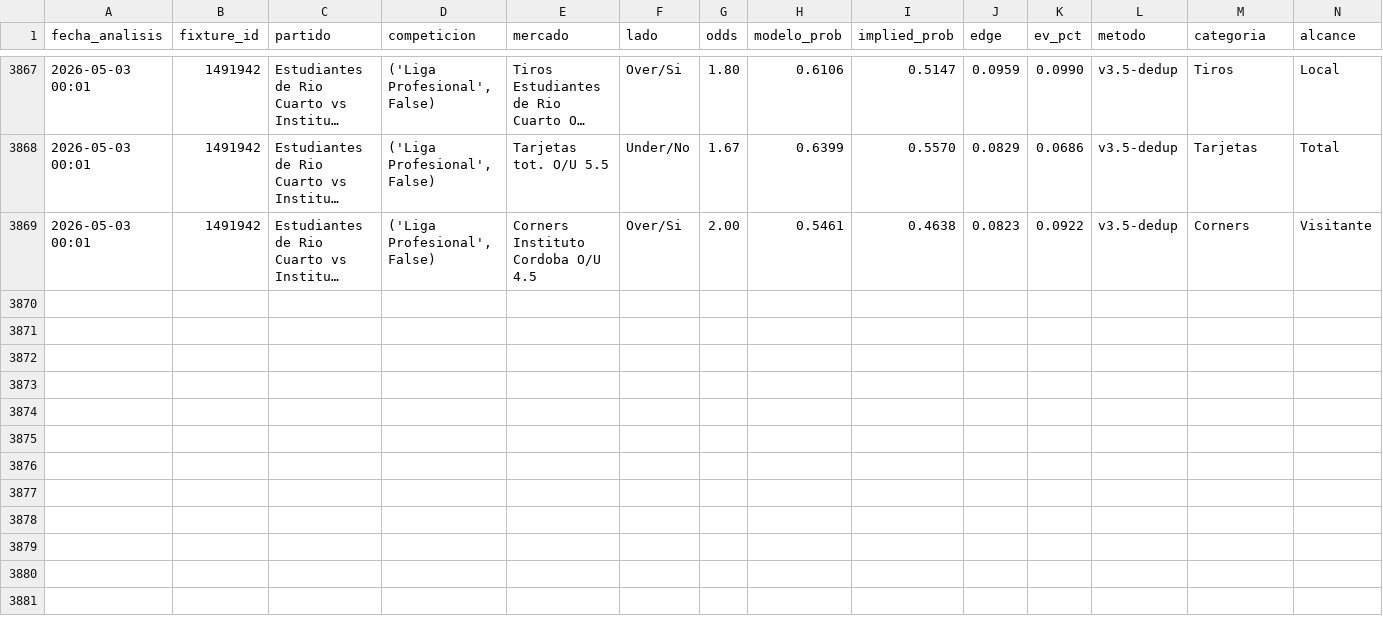
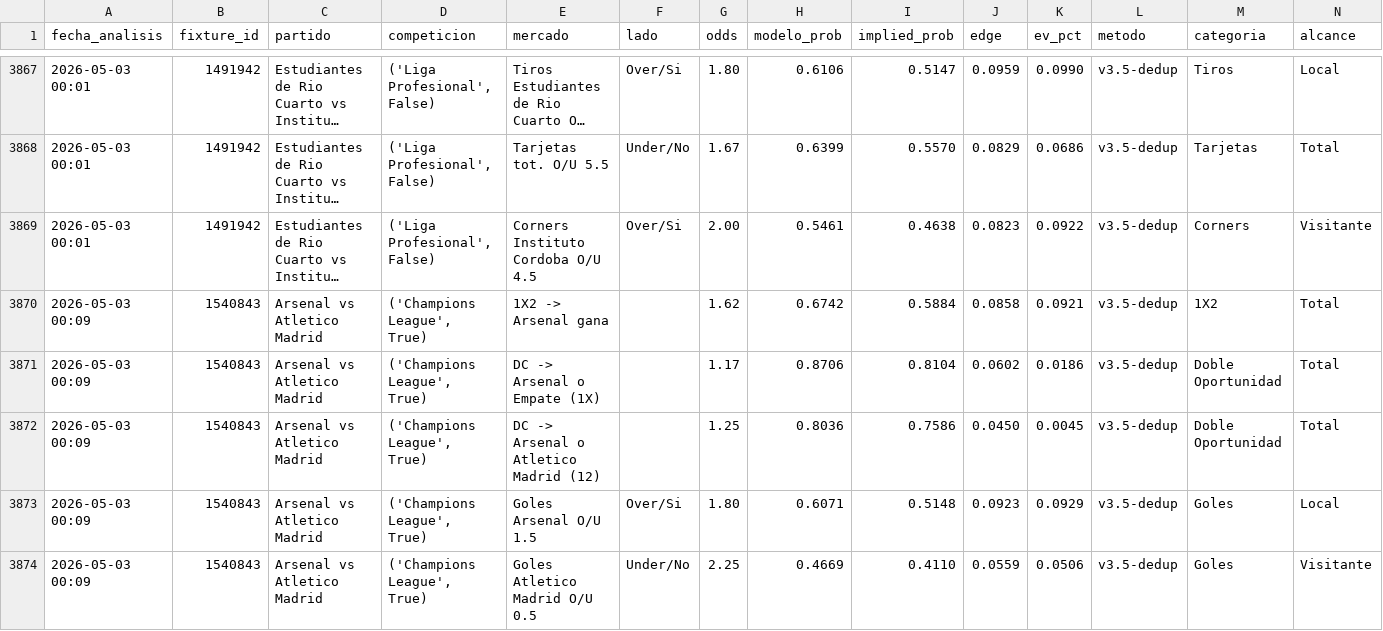
Before and after one commit to MatiasDas223/ApuestasDepo, a CSV file: data/apuestas/value_bets_v35dedup.csv, drawn as a sheet; only a part is shown, gaps mark what is left out; long unchanged cells end in …; rows hold the shown columns only; the diff names each change by its address in the sheet, - before the commit and + after, or states it on an @@ line.

```diff
--- a/data/apuestas/value_bets_v35dedup.csv
+++ b/data/apuestas/value_bets_v35dedup.csv
+row 3870: 2026-05-03 00:09 | 1540843 | Arsenal vs Atletico Madrid | ('Champions League', True) | 1X2 -> Arsenal gana |  | 1.62 | 0.6742 | 0.5884 | 0.0858 | 0.0921 | v3.5-dedup | 1X2 | Total
+row 3871: 2026-05-03 00:09 | 1540843 | Arsenal vs Atletico Madrid | ('Champions League', True) | DC -> Arsenal o Empate (1X) |  | 1.17 | 0.8706 | 0.8104 | 0.0602 | 0.0186 | v3.5-dedup | Doble Oportunidad | Total
+row 3872: 2026-05-03 00:09 | 1540843 | Arsenal vs Atletico Madrid | ('Champions League', True) | DC -> Arsenal o Atletico Madrid (12) |  | 1.25 | 0.8036 | 0.7586 | 0.0450 | 0.0045 | v3.5-dedup | Doble Oportunidad | Total
+row 3873: 2026-05-03 00:09 | 1540843 | Arsenal vs Atletico Madrid | ('Champions League', True) | Goles Arsenal O/U 1.5 | Over/Si | 1.80 | 0.6071 | 0.5148 | 0.0923 | 0.0929 | v3.5-dedup | Goles | Local
+row 3874: 2026-05-03 00:09 | 1540843 | Arsenal vs Atletico Madrid | ('Champions League', True) | Goles Atletico Madrid O/U 0.5 | Under/No | 2.25 | 0.4669 | 0.4110 | 0.0559 | 0.0506 | v3.5-dedup | Goles | Visitante
```
Also changed, not shown: data/apuestas/value_bets_calibrado.csv, data/apuestas/value_bets_v33ref.csv, 24 other files.
